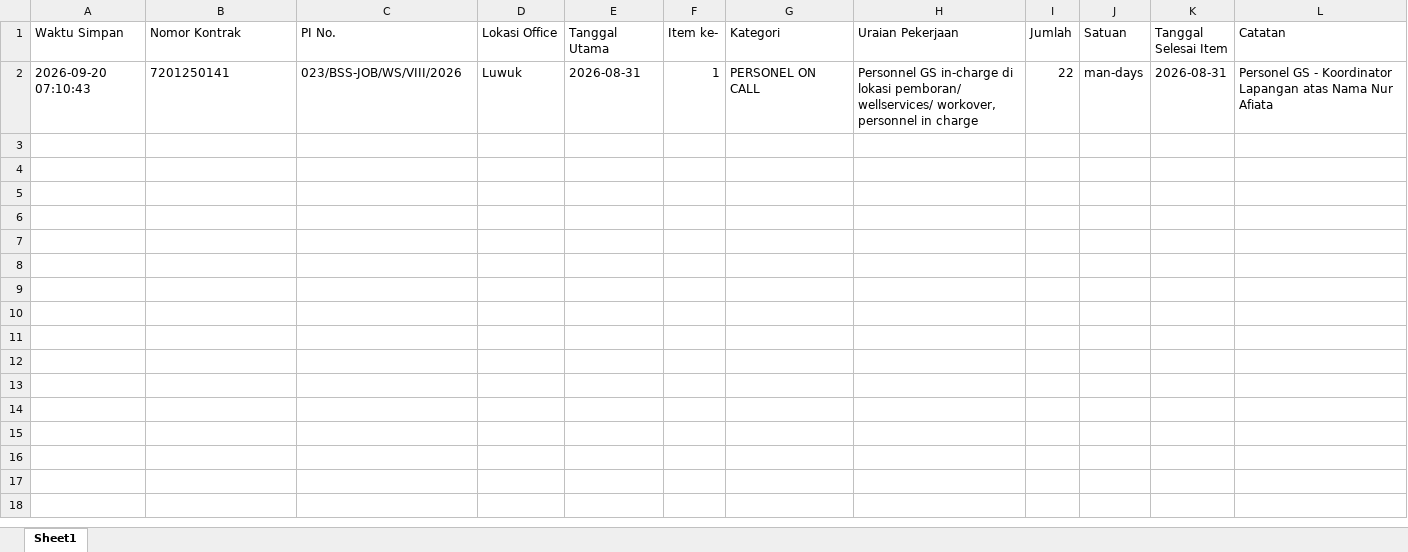
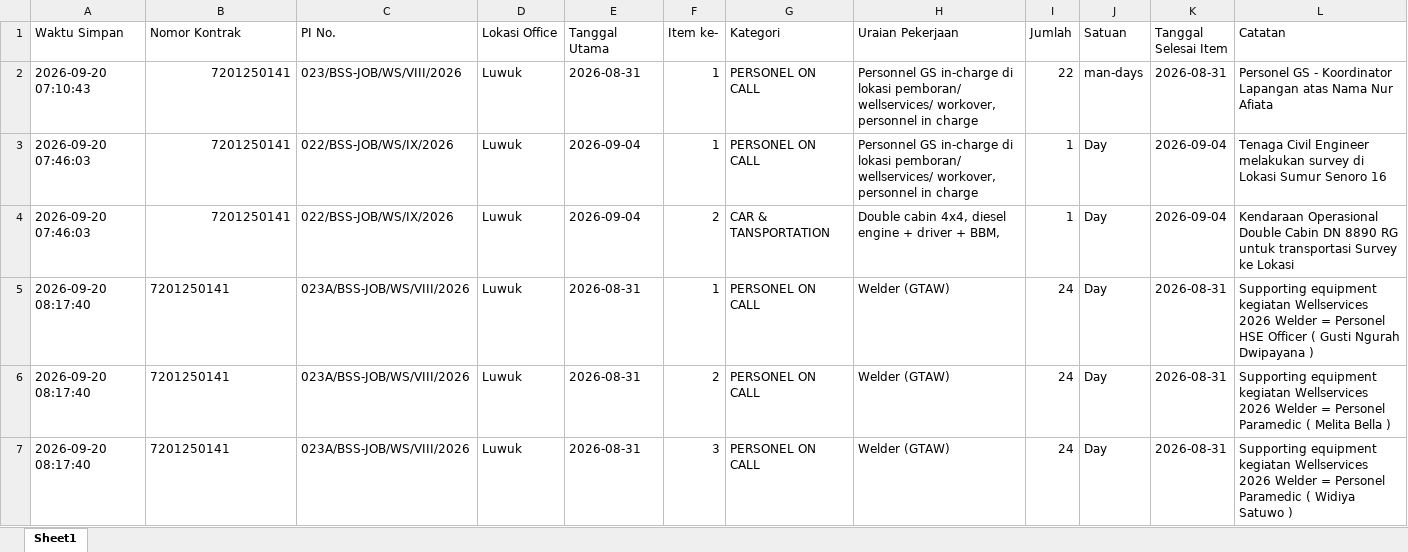
Before and after one commit to onesimussuriadi-coding/Dashboard-Proforma-Invoice-General-Services, an Excel workbook: database_penyimpanan_aman/database_basp_tersimpan.xlsx, sheet Sheet1, drawn as a sheet; values as stored, in another font and other column widths than the file's, no borders; the diff names each change by its address in the sheet, - before the commit and + after, or states it on an @@ line.

```diff
--- a/database_penyimpanan_aman/database_basp_tersimpan.xlsx (sheet Sheet1)
+++ b/database_penyimpanan_aman/database_basp_tersimpan.xlsx (sheet Sheet1)
-B2 alignment: left
+B2 alignment: right
+row 3: 2026-09-20 07:46:03 | 7201250141 | 022/BSS-JOB/WS/IX/2026 | Luwuk | 2026-09-04 | 1 | PERSONEL ON CALL | Personnel GS in-charge di lokasi pemboran/ wellservices/ workover, personnel in charge | 1 | Day | 2026-09-04 | Tenaga Civil Engineer melakukan survey di Lokasi Sumur Senoro 16
+row 4: 2026-09-20 07:46:03 | 7201250141 | 022/BSS-JOB/WS/IX/2026 | Luwuk | 2026-09-04 | 2 | CAR & TANSPORTATION | Double cabin 4x4, diesel engine + driver + BBM, | 1 | Day | 2026-09-04 | Kendaraan Operasional Double Cabin DN 8890 RG untuk transportasi Survey ke Lokasi
+row 5: 2026-09-20 08:17:40 | 7201250141 | 023A/BSS-JOB/WS/VIII/2026 | Luwuk | 2026-08-31 | 1 | PERSONEL ON CALL | Welder (GTAW) | 24 | Day | 2026-08-31 | Supporting equipment kegiatan Wellservices 2026 Welder = Personel HSE Officer ( Gusti Ngurah Dwipayana )
+row 6: 2026-09-20 08:17:40 | 7201250141 | 023A/BSS-JOB/WS/VIII/2026 | Luwuk | 2026-08-31 | 2 | PERSONEL ON CALL | Welder (GTAW) | 24 | Day | 2026-08-31 | Supporting equipment kegiatan Wellservices 2026 Welder = Personel Paramedic ( Melita Bella )
+row 7: 2026-09-20 08:17:40 | 7201250141 | 023A/BSS-JOB/WS/VIII/2026 | Luwuk | 2026-08-31 | 3 | PERSONEL ON CALL | Welder (GTAW) | 24 | Day | 2026-08-31 | Supporting equipment kegiatan Wellservices 2026 Welder = Personel Paramedic ( Widiya Satuwo )
```
Also changed, not shown: database_penyimpanan_aman/database_bamp_tersimpan.xlsx, database_penyimpanan_aman/database_opname_parameter.xlsx, 12 other files.
